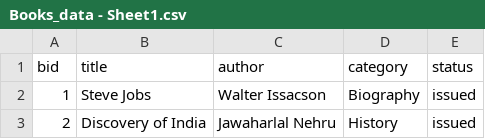
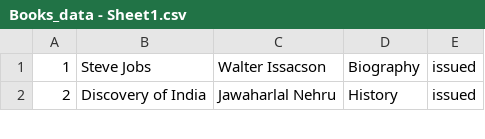
Before and after one commit to jackb-22/cfinal, a CSV file: Books_data - Sheet1.csv, drawn as a sheet; only a part is shown; the diff names each change by its address in the sheet, - before the commit and + after, or states it on an @@ line.

Commit message:
source file for book data

```diff
--- a/Books_data - Sheet1.csv
+++ b/Books_data - Sheet1.csv
-row 1: bid | title | author | category | status
```
